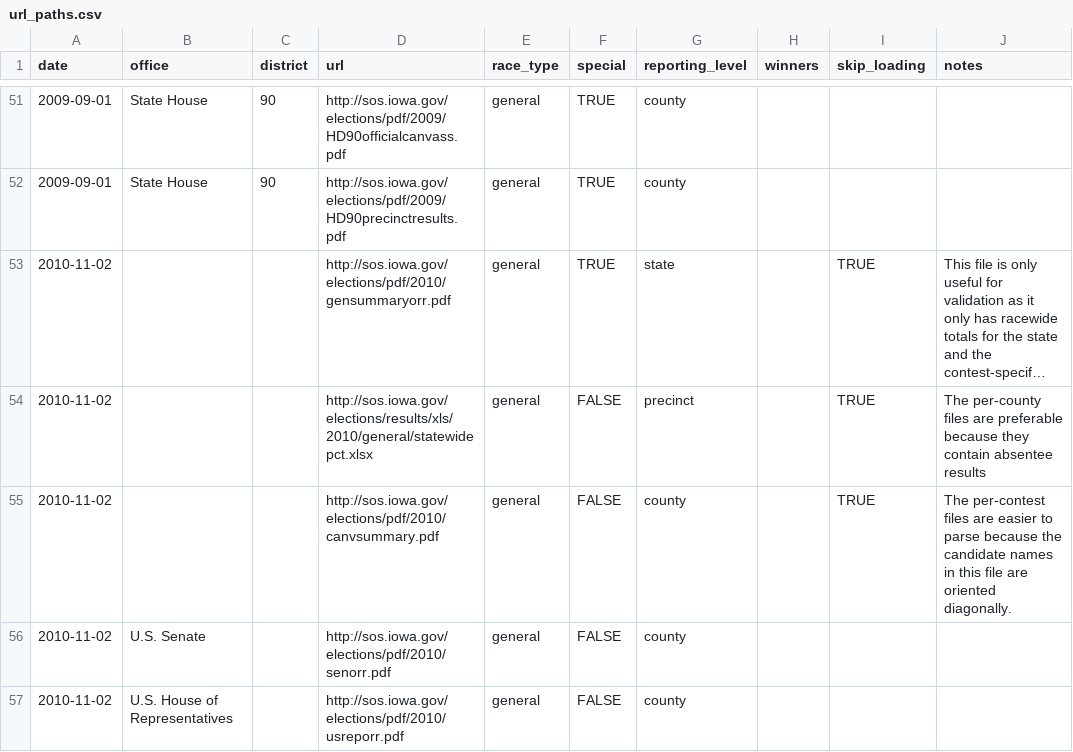
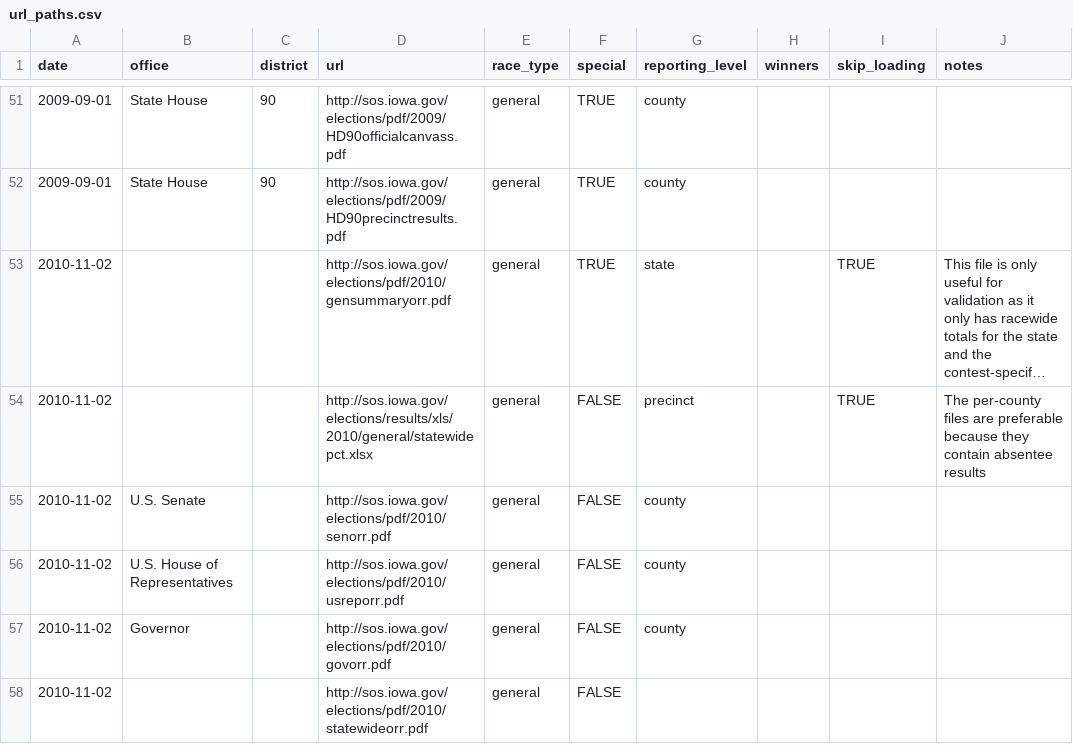
Before and after one commit to openelections/openelections-core, a CSV file: openelex/us/ia/mappings/url_paths.csv, drawn as a sheet; only a part is shown, gaps mark what is left out; the shorter side is filled out with more unchanged rows; long unchanged cells end in ….

Commit message:
Remove incorrect entry for 2010 general election results
The row for the 2010 primary results file was duplicated for the
general election.

Addresses https://github.com/openelections/core/issues/118

```diff
--- a/openelex/us/ia/mappings/url_paths.csv
+++ b/openelex/us/ia/mappings/url_paths.csv
@@ -54,3 +54,2 @@ date,office,district,url,race_type,special,reporting_level,winners,skip_loading,
 2010-11-02,,,http://sos.iowa.gov/elections/results/xls/2010/general/statewidepct.xlsx,general,FALSE,precinct,,TRUE,The per-county files are preferable because they contain absentee results
-2010-11-02,,,http://sos.iowa.gov/elections/pdf/2010/canvsummary.pdf,general,FALSE,county,,TRUE,The per-contest files are easier to parse because the candidate names in this file are oriented diagonally.
 2010-11-02,U.S. Senate,,http://sos.iowa.gov/elections/pdf/2010/senorr.pdf,general,FALSE,county,,,
```
